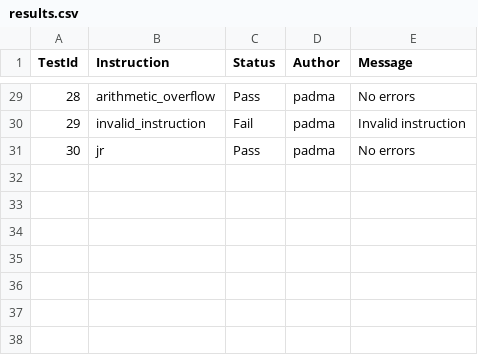
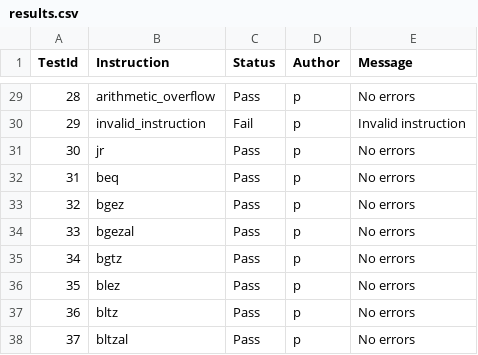
Before and after one commit to garfield97/Mips_simulator, a CSV file: results.csv, drawn as a sheet; only a part is shown, gaps mark what is left out; the diff covers the shown part only.

```diff
--- a/results.csv
+++ b/results.csv
@@ -29,3 +29,10 @@ TestId , Instruction , Status , Author, Message
-28, arithmetic_overflow, Pass, padma, No errors,
-29, invalid_instruction, Fail, padma, Invalid instruction,
-30, jr, Pass, padma, No errors,
+28, arithmetic_overflow, Pass, p, No errors,
+29, invalid_instruction, Fail, p, Invalid instruction,
+30, jr, Pass, p, No errors,
+31, beq, Pass, p, No errors,
+32, bgez, Pass, p, No errors,
+33, bgezal, Pass, p, No errors,
+34, bgtz, Pass, p, No errors,
+35, blez, Pass, p, No errors,
+36, bltz, Pass, p, No errors,
+37, bltzal, Pass, p, No errors,
```
Also changed, not shown: 27 edited cells elsewhere in this file, 16 other files.
